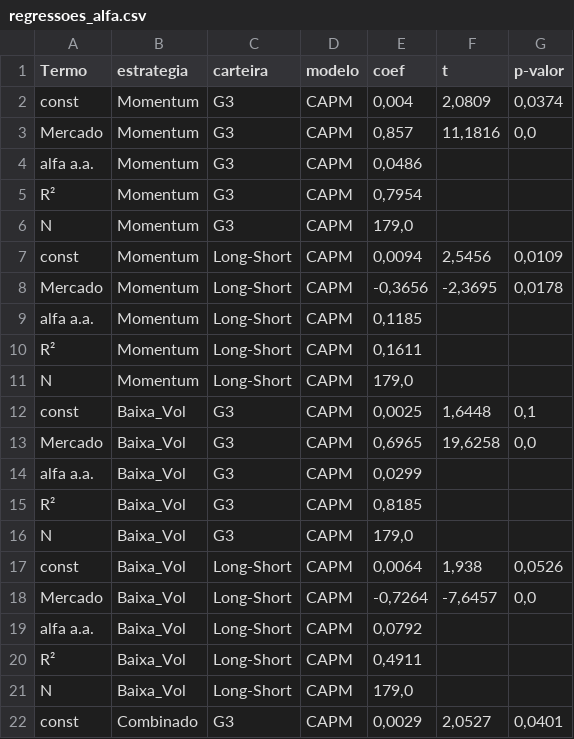
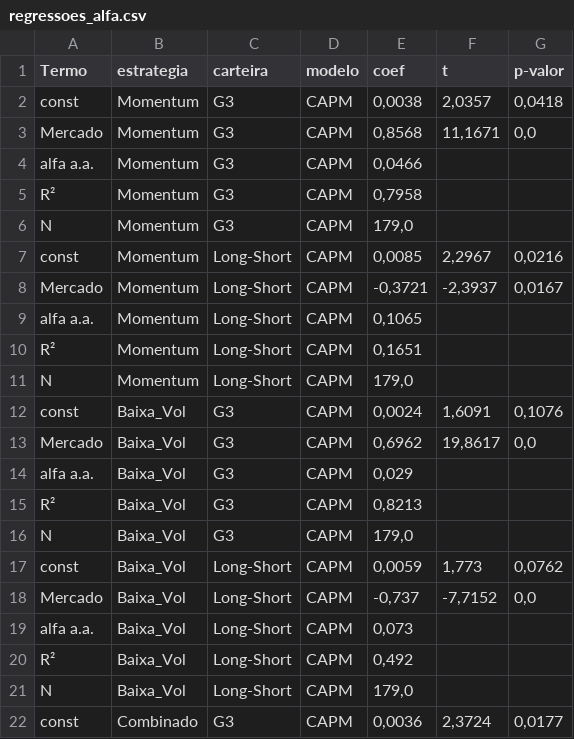
Before and after one commit to Regis-git-wq/backtest-fatores-b3, a CSV file: resultados/regressoes_alfa.csv, drawn as a sheet; only a part is shown; the diff covers the shown part only.

```diff
--- a/resultados/regressoes_alfa.csv
+++ b/resultados/regressoes_alfa.csv
@@ -1,22 +1,22 @@
 Termo;estrategia;carteira;modelo;coef;t;p-valor
-const;Momentum;G3;CAPM;0,004;2,0809;0,0374
-Mercado;Momentum;G3;CAPM;0,857;11,1816;0,0
-alfa a.a.;Momentum;G3;CAPM;0,0486;;
-R²;Momentum;G3;CAPM;0,7954;;
+const;Momentum;G3;CAPM;0,0038;2,0357;0,0418
+Mercado;Momentum;G3;CAPM;0,8568;11,1671;0,0
+alfa a.a.;Momentum;G3;CAPM;0,0466;;
+R²;Momentum;G3;CAPM;0,7958;;
 N;Momentum;G3;CAPM;179,0;;
-const;Momentum;Long-Short;CAPM;0,0094;2,5456;0,0109
-Mercado;Momentum;Long-Short;CAPM;-0,3656;-2,3695;0,0178
-alfa a.a.;Momentum;Long-Short;CAPM;0,1185;;
-R²;Momentum;Long-Short;CAPM;0,1611;;
+const;Momentum;Long-Short;CAPM;0,0085;2,2967;0,0216
+Mercado;Momentum;Long-Short;CAPM;-0,3721;-2,3937;0,0167
+alfa a.a.;Momentum;Long-Short;CAPM;0,1065;;
+R²;Momentum;Long-Short;CAPM;0,1651;;
 N;Momentum;Long-Short;CAPM;179,0;;
-const;Baixa_Vol;G3;CAPM;0,0025;1,6448;0,1
-Mercado;Baixa_Vol;G3;CAPM;0,6965;19,6258;0,0
-alfa a.a.;Baixa_Vol;G3;CAPM;0,0299;;
-R²;Baixa_Vol;G3;CAPM;0,8185;;
+const;Baixa_Vol;G3;CAPM;0,0024;1,6091;0,1076
+Mercado;Baixa_Vol;G3;CAPM;0,6962;19,8617;0,0
+alfa a.a.;Baixa_Vol;G3;CAPM;0,029;;
+R²;Baixa_Vol;G3;CAPM;0,8213;;
 N;Baixa_Vol;G3;CAPM;179,0;;
-const;Baixa_Vol;Long-Short;CAPM;0,0064;1,938;0,0526
-Mercado;Baixa_Vol;Long-Short;CAPM;-0,7264;-7,6457;0,0
-alfa a.a.;Baixa_Vol;Long-Short;CAPM;0,0792;;
-R²;Baixa_Vol;Long-Short;CAPM;0,4911;;
+const;Baixa_Vol;Long-Short;CAPM;0,0059;1,773;0,0762
+Mercado;Baixa_Vol;Long-Short;CAPM;-0,737;-7,7152;0,0
+alfa a.a.;Baixa_Vol;Long-Short;CAPM;0,073;;
+R²;Baixa_Vol;Long-Short;CAPM;0,492;;
 N;Baixa_Vol;Long-Short;CAPM;179,0;;
-const;Combinado;G3;CAPM;0,0029;2,0527;0,0401
+const;Combinado;G3;CAPM;0,0036;2,3724;0,0177
```
Also changed, not shown: 11 edited cells elsewhere in this file, resultados/metricas.csv, resultados/retornos_Baixa_Vol.csv, 17 other files.
